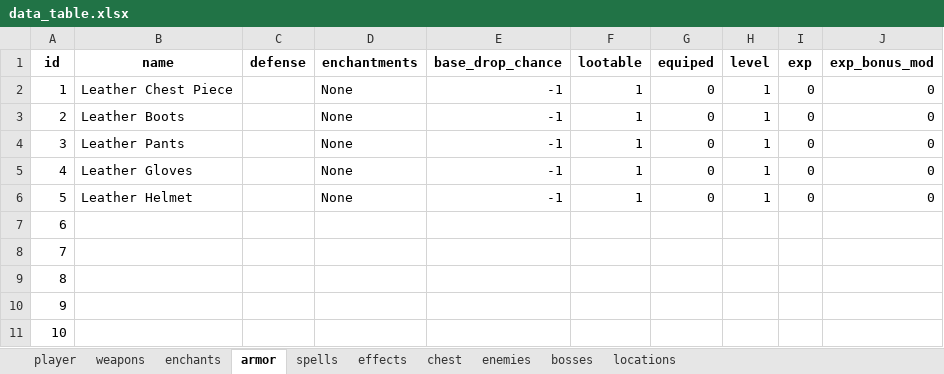
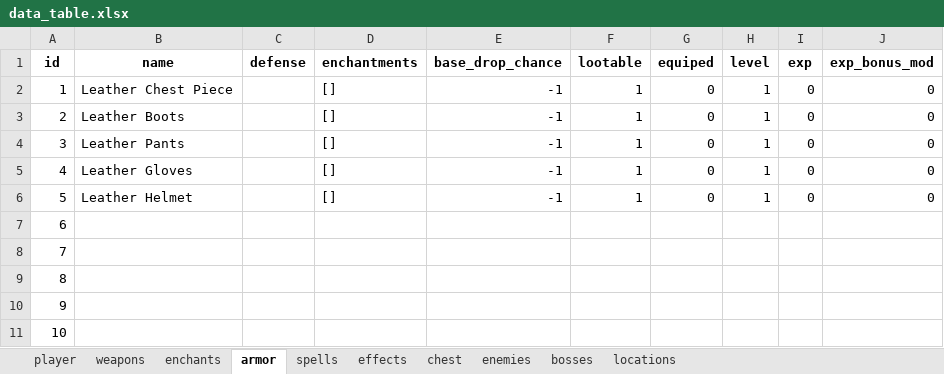
Before and after one commit to cryp71c/Vilkeen, an Excel workbook: data_table.xlsx, sheet armor, drawn as a sheet; only a part is shown; values as stored, in another font and other column widths than the file's, no borders; the diff names each change by its address in the sheet, - before the commit and + after, or states it on an @@ line.

```diff
--- a/data_table.xlsx (sheet armor)
+++ b/data_table.xlsx (sheet armor)
-D2:D6 (enchantments): None
+D2:D6 (enchantments): []
```
Also changed, not shown: sheet player, sheet enchants, formulas that keep their value, 2 other files.
